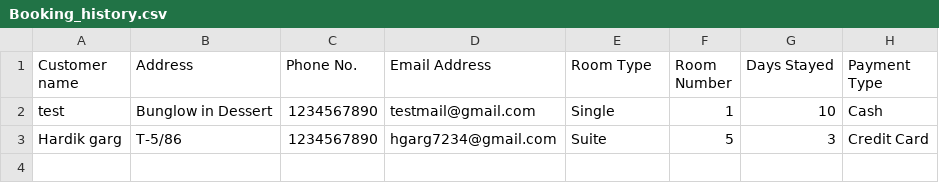
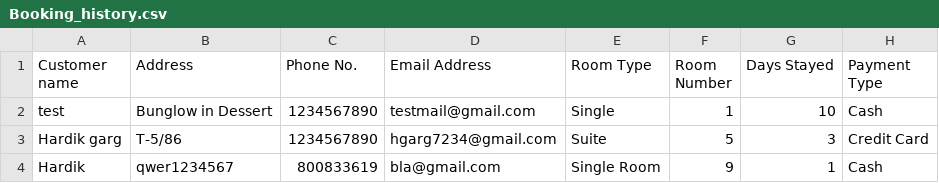
Before and after one commit to sasukeuchiha14/software-projects, a CSV file: C/Hotel Management/Booking_history.csv, drawn as a sheet; the diff names each change by its address in the sheet, - before the commit and + after, or states it on an @@ line.

```diff
--- a/C/Hotel Management/Booking_history.csv
+++ b/C/Hotel Management/Booking_history.csv
+row 4: Hardik | qwer1234567 | 800833619 | bla@gmail.com | Single Room | 9 | 1 | Cash
```
Also changed, not shown: 3 other files.
